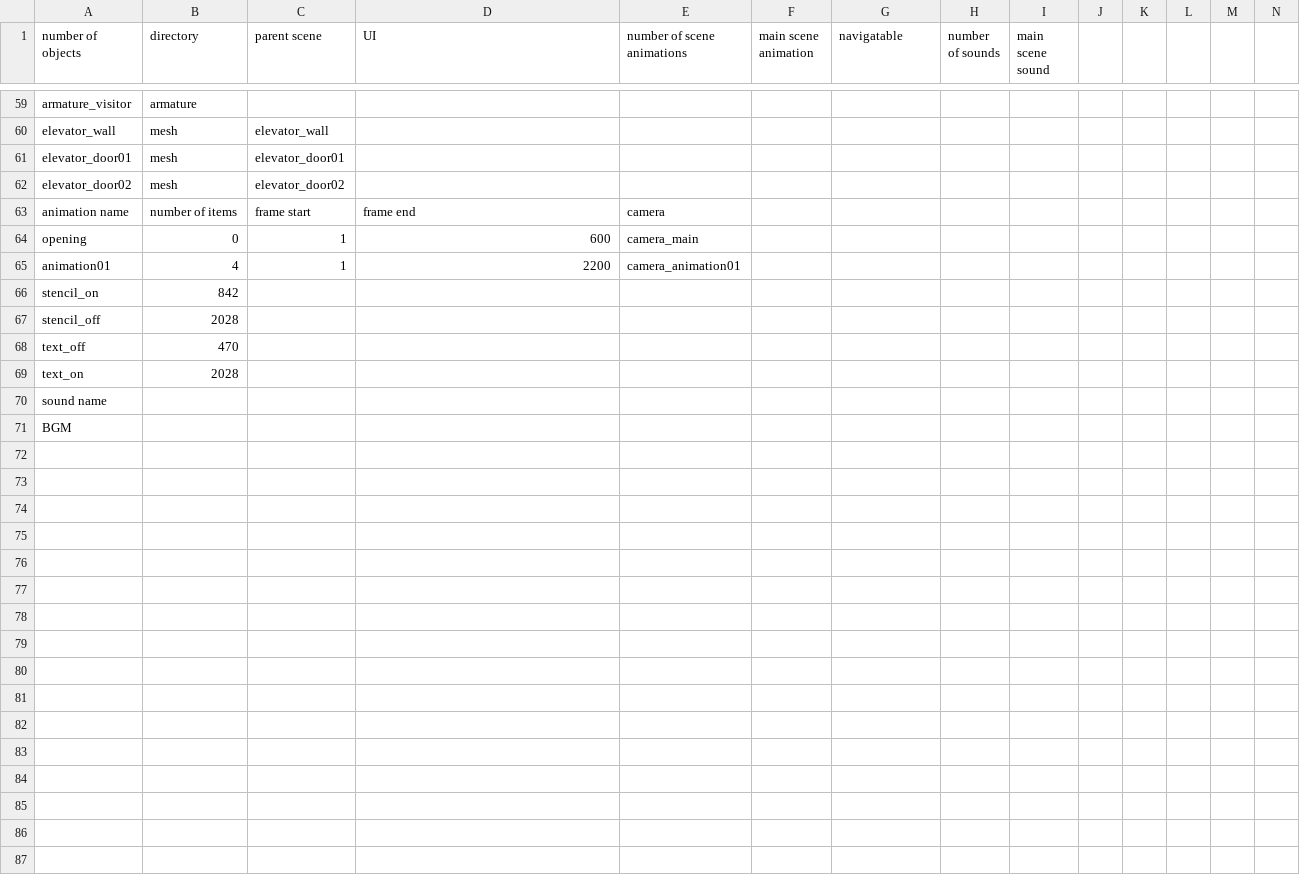
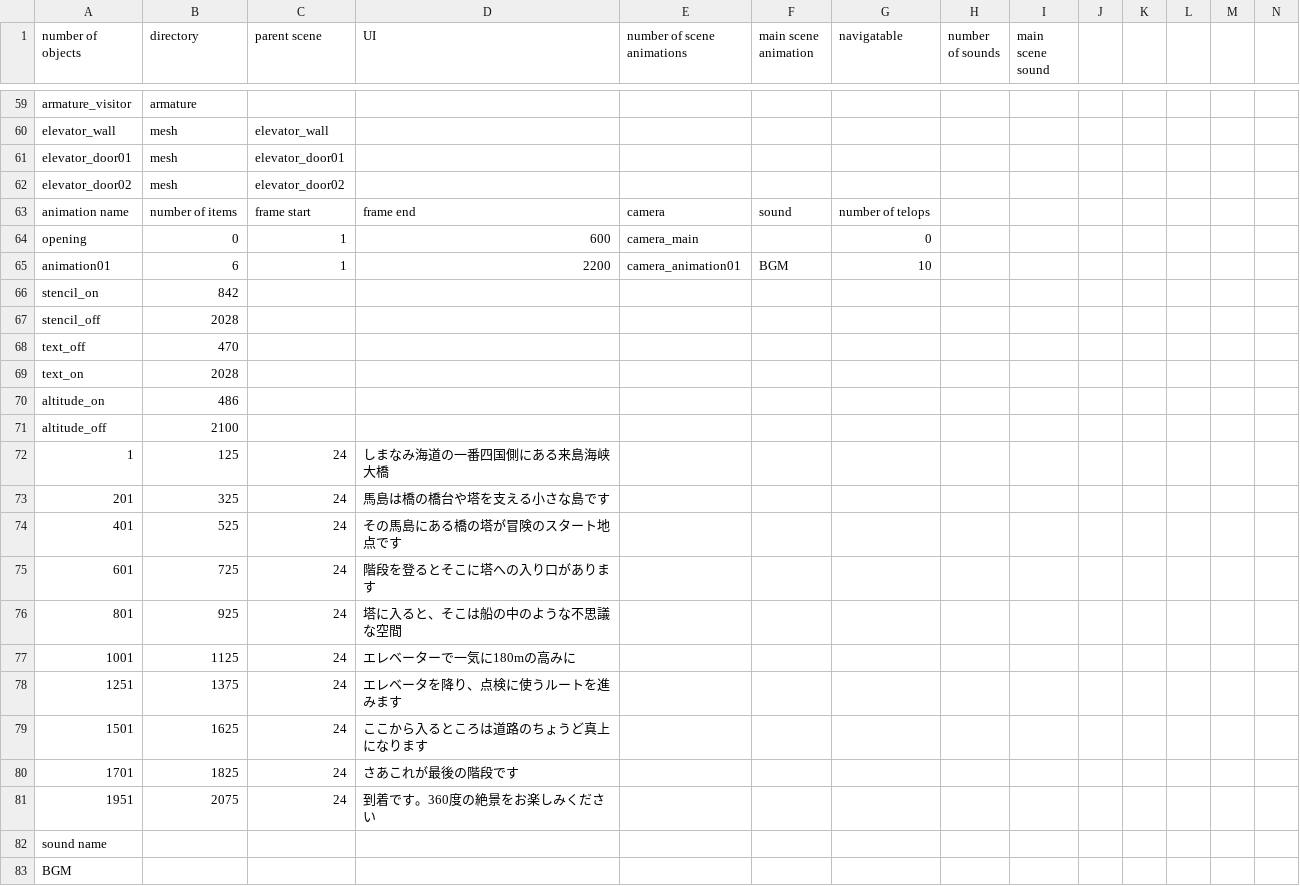
Before and after one commit to takuhanai/JB_Bridge, a CSV file: resource/scenes/jb_bridge-kurushima_bridges_movie.csv, drawn as a sheet; only a part is shown, gaps mark what is left out; rows hold the shown columns only; the diff names each change by its address in the sheet, - before the commit and + after, or states it on an @@ line.

```diff
--- a/resource/scenes/jb_bridge-kurushima_bridges_movie.csv
+++ b/resource/scenes/jb_bridge-kurushima_bridges_movie.csv
-F63 (main scene animation): (empty)
+F63 (main scene animation): sound
-G63 (navigatable): (empty)
+G63 (navigatable): number of telops
-G64 (navigatable): (empty)
+G64 (navigatable): 0
-B65 (directory): 4
+B65 (directory): 6
-F65 (main scene animation): (empty)
+F65 (main scene animation): BGM
-G65 (navigatable): (empty)
+G65 (navigatable): 10
+row 70: altitude_on | 486
+row 71: altitude_off | 2100
+row 72: 1 | 125 | 24 | しまなみ海道の一番四国側にある来島海峡大橋
+row 73: 201 | 325 | 24 | 馬島は橋の橋台や塔を支える小さな島です
+row 74: 401 | 525 | 24 | その馬島にある橋の塔が冒険のスタート地点です
+row 75: 601 | 725 | 24 | 階段を登るとそこに塔への入り口があります
+row 76: 801 | 925 | 24 | 塔に入ると、そこは船の中のような不思議な空間
+row 77: 1001 | 1125 | 24 | エレベーターで一気に180mの高みに
+row 78: 1251 | 1375 | 24 | エレベータを降り、点検に使うルートを進みます
+row 79: 1501 | 1625 | 24 | ここから入るところは道路のちょうど真上になります
+row 80: 1701 | 1825 | 24 | さあこれが最後の階段です
+row 81: 1951 | 2075 | 24 | 到着です。360度の絶景をお楽しみください
```
Also changed, not shown: resource/scenes/jb_bridge-5P_tower.csv, resource/scenes/jb_bridge-kurushima_bridges.csv, 6 other files.
